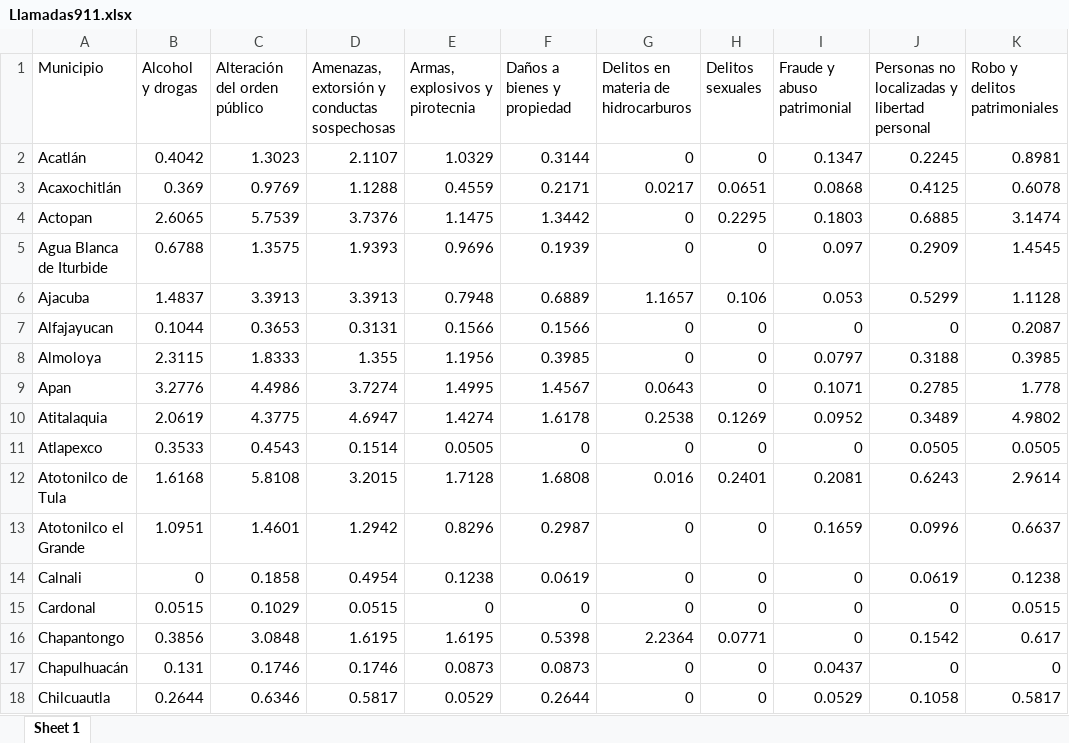
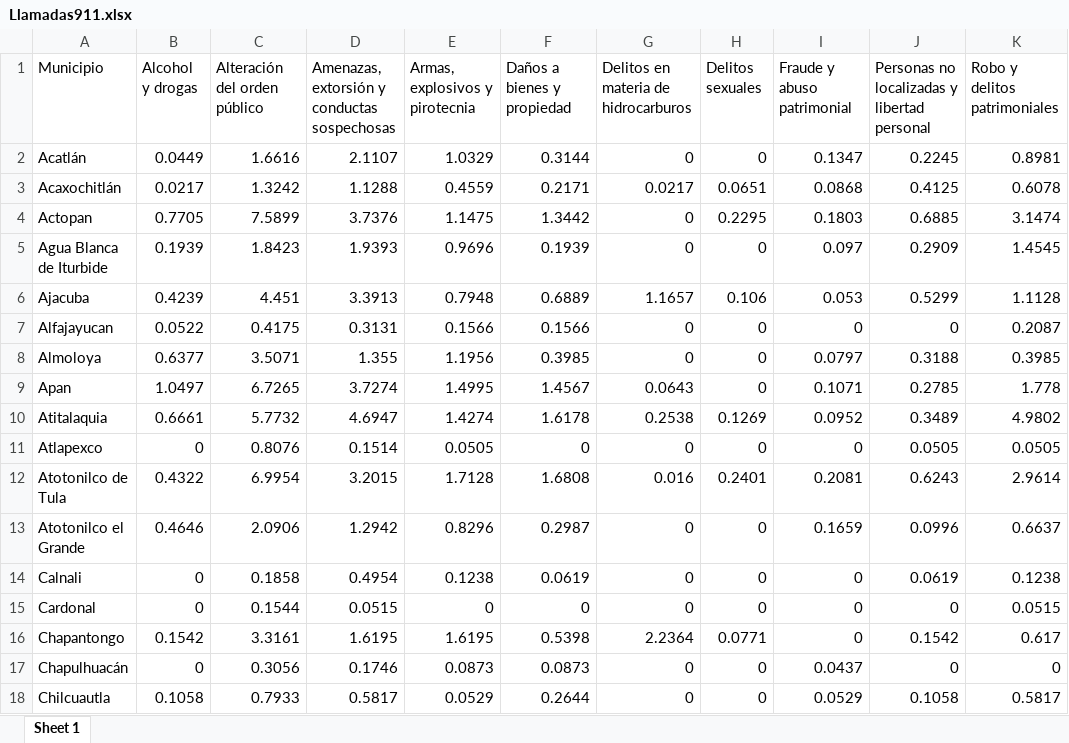
Before and after one commit to JairEsc/llamadas911, an Excel workbook: outputs/Estadistica Ejercicio/Heatmap/Llamadas911.xlsx, sheet Sheet 1, drawn as a sheet; only a part is shown; values as stored, in another font and other column widths than the file's, no borders; the diff covers the shown part only; the diff names each change by its address in the sheet, - before the commit and + after, or states it on an @@ line.

```diff
--- a/outputs/Estadistica Ejercicio/Heatmap/Llamadas911.xlsx (sheet Sheet 1)
+++ b/outputs/Estadistica Ejercicio/Heatmap/Llamadas911.xlsx (sheet Sheet 1)
-B2 (Alcohol y drogas): 0.4042
+B2 (Alcohol y drogas): 0.0449
-C2 (Alteración del orden público): 1.3023
+C2 (Alteración del orden público): 1.6616
-B3 (Alcohol y drogas): 0.369
+B3 (Alcohol y drogas): 0.0217
-C3 (Alteración del orden público): 0.9769
+C3 (Alteración del orden público): 1.3242
-B4 (Alcohol y drogas): 2.6065
+B4 (Alcohol y drogas): 0.7705
-C4 (Alteración del orden público): 5.7539
+C4 (Alteración del orden público): 7.5899
-B5 (Alcohol y drogas): 0.6788
+B5 (Alcohol y drogas): 0.1939
-C5 (Alteración del orden público): 1.3575
+C5 (Alteración del orden público): 1.8423
-B6 (Alcohol y drogas): 1.4837
+B6 (Alcohol y drogas): 0.4239
-C6 (Alteración del orden público): 3.3913
+C6 (Alteración del orden público): 4.451
-B7 (Alcohol y drogas): 0.1044
+B7 (Alcohol y drogas): 0.0522
-C7 (Alteración del orden público): 0.3653
+C7 (Alteración del orden público): 0.4175
-B8 (Alcohol y drogas): 2.3115
+B8 (Alcohol y drogas): 0.6377
-C8 (Alteración del orden público): 1.8333
+C8 (Alteración del orden público): 3.5071
-B9 (Alcohol y drogas): 3.2776
+B9 (Alcohol y drogas): 1.0497
-C9 (Alteración del orden público): 4.4986
+C9 (Alteración del orden público): 6.7265
-B10 (Alcohol y drogas): 2.0619
+B10 (Alcohol y drogas): 0.6661
-C10 (Alteración del orden público): 4.3775
+C10 (Alteración del orden público): 5.7732
-B11 (Alcohol y drogas): 0.3533
+B11 (Alcohol y drogas): 0
-C11 (Alteración del orden público): 0.4543
+C11 (Alteración del orden público): 0.8076
-B12 (Alcohol y drogas): 1.6168
+B12 (Alcohol y drogas): 0.4322
-C12 (Alteración del orden público): 5.8108
+C12 (Alteración del orden público): 6.9954
-B13 (Alcohol y drogas): 1.0951
+B13 (Alcohol y drogas): 0.4646
-C13 (Alteración del orden público): 1.4601
+C13 (Alteración del orden público): 2.0906
-B15 (Alcohol y drogas): 0.0515
+B15 (Alcohol y drogas): 0
-C15 (Alteración del orden público): 0.1029
+C15 (Alteración del orden público): 0.1544
-B16 (Alcohol y drogas): 0.3856
+B16 (Alcohol y drogas): 0.1542
-C16 (Alteración del orden público): 3.0848
+C16 (Alteración del orden público): 3.3161
-B17 (Alcohol y drogas): 0.131
+B17 (Alcohol y drogas): 0
-C17 (Alteración del orden público): 0.1746
+C17 (Alteración del orden público): 0.3056
-B18 (Alcohol y drogas): 0.2644
+B18 (Alcohol y drogas): 0.1058
-C18 (Alteración del orden público): 0.6346
+C18 (Alteración del orden público): 0.7933
```
Also changed, not shown: 112 edited cells elsewhere in this sheet, inputs/Reclasificacion/Reclasificacion911_Tania.xlsx, outputs/Estadistica Ejercicio/Heatmap/Secretariado.xlsx, 16 other files.
